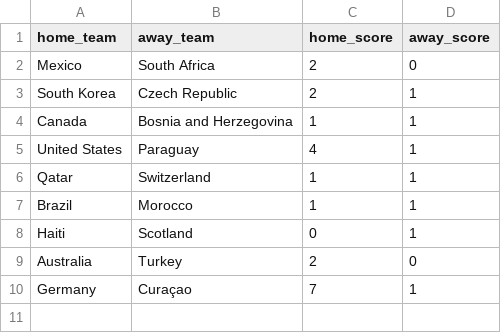
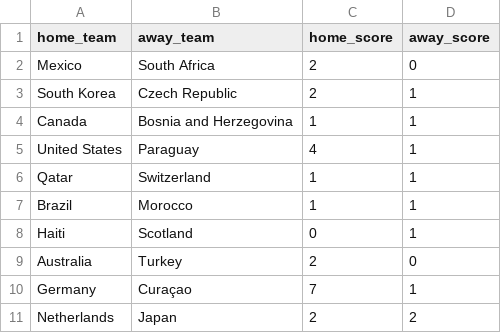
Before and after one commit to jamoji-ai/world-cup-predictor-pro, a CSV file: data/raw/live_results.csv, drawn as a sheet; the diff names each change by its address in the sheet, - before the commit and + after, or states it on an @@ line.

```diff
--- a/data/raw/live_results.csv
+++ b/data/raw/live_results.csv
+row 11: Netherlands | Japan | 2 | 2
```
Also changed, not shown: data/results/history_log.csv, data/results/simulation_results.csv, 1 other file.
